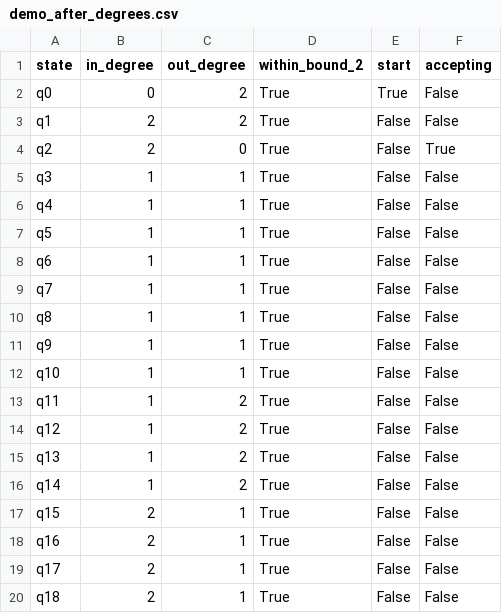
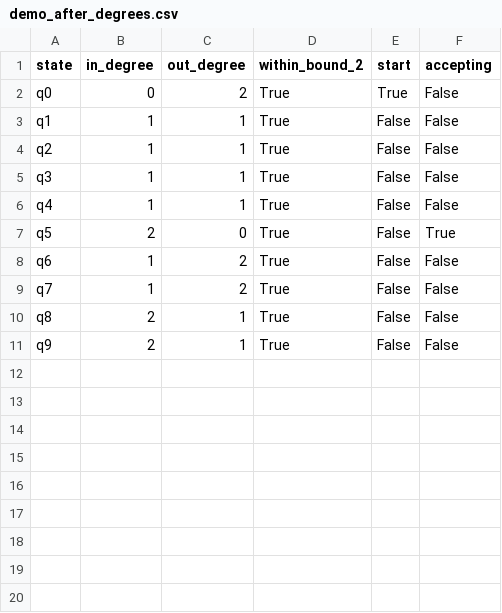
Before and after one commit to sh7vashrestha/TOC-MidTerm, a CSV file: outputs/demo/demo_after_degrees.csv, drawn as a sheet.

```diff
--- a/outputs/demo/demo_after_degrees.csv
+++ b/outputs/demo/demo_after_degrees.csv
@@ -2,19 +2,10 @@ state,in_degree,out_degree,within_bound_2,start,accepting
 q0,0,2,True,True,False
-q1,2,2,True,False,False
-q2,2,0,True,False,True
+q1,1,1,True,False,False
+q2,1,1,True,False,False
 q3,1,1,True,False,False
 q4,1,1,True,False,False
-q5,1,1,True,False,False
-q6,1,1,True,False,False
-q7,1,1,True,False,False
-q8,1,1,True,False,False
-q9,1,1,True,False,False
-q10,1,1,True,False,False
-q11,1,2,True,False,False
-q12,1,2,True,False,False
-q13,1,2,True,False,False
-q14,1,2,True,False,False
-q15,2,1,True,False,False
-q16,2,1,True,False,False
-q17,2,1,True,False,False
-q18,2,1,True,False,False
+q5,2,0,True,False,True
+q6,1,2,True,False,False
+q7,1,2,True,False,False
+q8,2,1,True,False,False
+q9,2,1,True,False,False
```
Also changed, not shown: outputs/demo/demo_before_degrees.csv, 14 other files.
